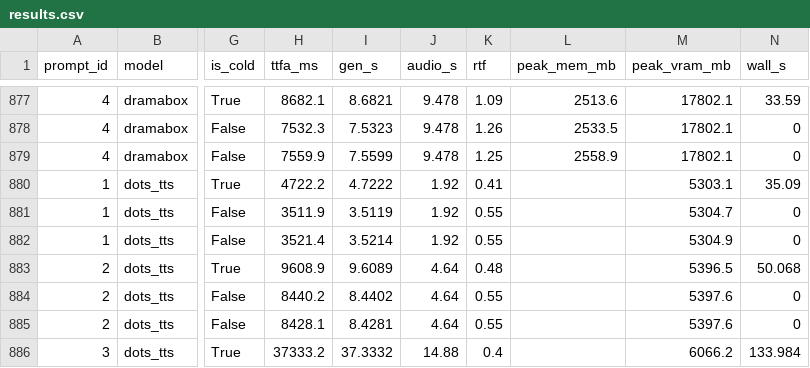
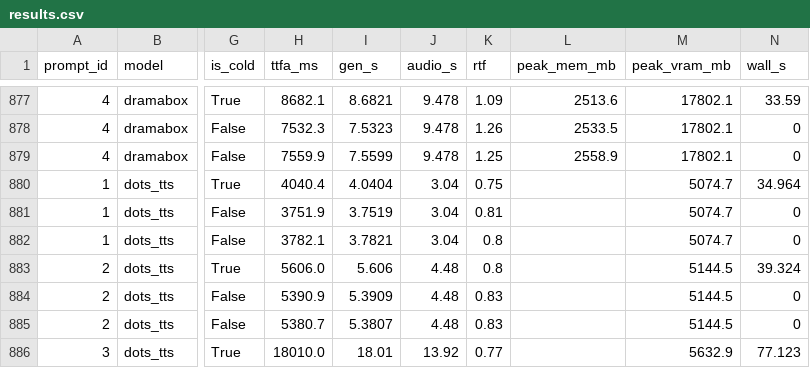
Before and after one commit to 5uck1ess/tts-bench, a CSV file: linux-default/results.csv, drawn as a sheet; only a part is shown, gaps mark what is left out; the diff covers the shown part only; the diff names each change by its address in the sheet, - before the commit and + after, or states it on an @@ line.

Commit message:
Publish bench run linux-default

```diff
--- a/linux-default/results.csv
+++ b/linux-default/results.csv
-H880 (ttfa_ms): 4722.2
+H880 (ttfa_ms): 4040.4
-I880 (gen_s): 4.7222
+I880 (gen_s): 4.0404
-J880:J882 (audio_s): 1.92
+J880:J882 (audio_s): 3.04
-K880 (rtf): 0.41
+K880 (rtf): 0.75
-M880 (peak_vram_mb): 5303.1
+M880 (peak_vram_mb): 5074.7
-N880 (wall_s): 35.09
+N880 (wall_s): 34.964
-H881 (ttfa_ms): 3511.9
+H881 (ttfa_ms): 3751.9
-I881 (gen_s): 3.5119
+I881 (gen_s): 3.7519
-K881 (rtf): 0.55
+K881 (rtf): 0.81
-M881 (peak_vram_mb): 5304.7
+M881 (peak_vram_mb): 5074.7
-H882 (ttfa_ms): 3521.4
+H882 (ttfa_ms): 3782.1
-I882 (gen_s): 3.5214
+I882 (gen_s): 3.7821
-K882 (rtf): 0.55
+K882 (rtf): 0.8
-M882 (peak_vram_mb): 5304.9
+M882 (peak_vram_mb): 5074.7
-H883 (ttfa_ms): 9608.9
+H883 (ttfa_ms): 5606.0
-I883 (gen_s): 9.6089
+I883 (gen_s): 5.606
-J883:J885 (audio_s): 4.64
+J883:J885 (audio_s): 4.48
-K883 (rtf): 0.48
+K883 (rtf): 0.8
-M883 (peak_vram_mb): 5396.5
+M883 (peak_vram_mb): 5144.5
-N883 (wall_s): 50.068
+N883 (wall_s): 39.324
-H884 (ttfa_ms): 8440.2
+H884 (ttfa_ms): 5390.9
-I884 (gen_s): 8.4402
+I884 (gen_s): 5.3909
-K884:K885 (rtf): 0.55
+K884:K885 (rtf): 0.83
-M884:M885 (peak_vram_mb): 5397.6
+M884:M885 (peak_vram_mb): 5144.5
-H885 (ttfa_ms): 8428.1
+H885 (ttfa_ms): 5380.7
-I885 (gen_s): 8.4281
+I885 (gen_s): 5.3807
-H886 (ttfa_ms): 37333.2
+H886 (ttfa_ms): 18010.0
-I886 (gen_s): 37.3332
+I886 (gen_s): 18.01
-J886 (audio_s): 14.88
+J886 (audio_s): 13.92
-K886 (rtf): 0.4
+K886 (rtf): 0.77
-M886 (peak_vram_mb): 6066.2
+M886 (peak_vram_mb): 5632.9
-N886 (wall_s): 133.984
+N886 (wall_s): 77.123
```
Also changed, not shown: 42 edited cells elsewhere in this file, 9 other files.
